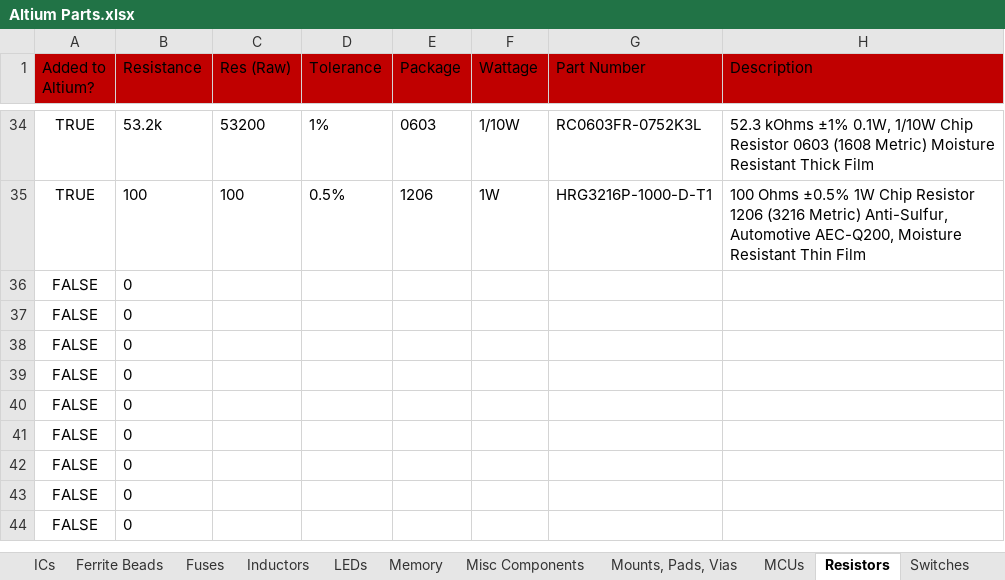
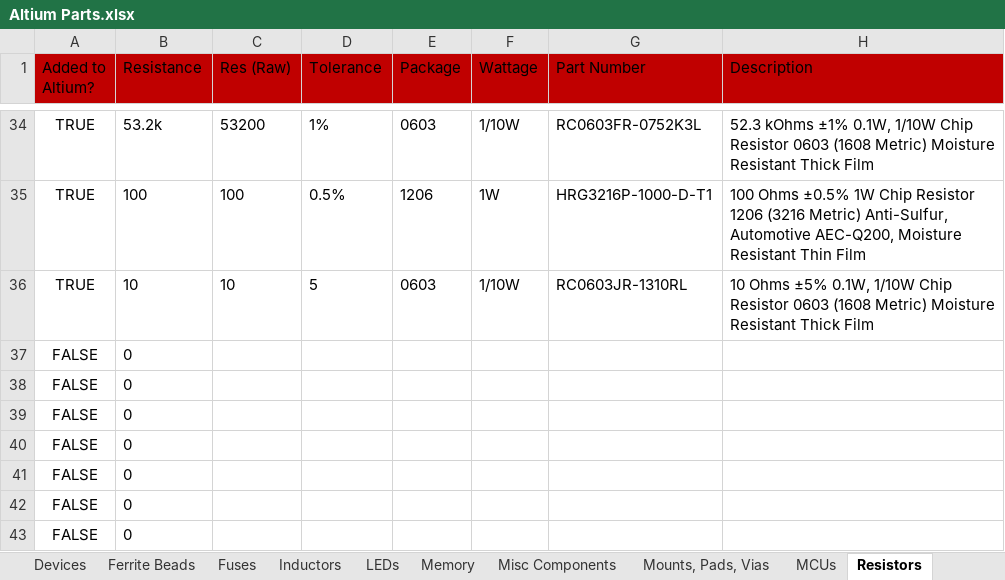
Before and after one commit to uf-mil-electrical/MIL-Altium, an Excel workbook: Altium Parts.xlsx, sheet Resistors, drawn as a sheet; only a part is shown, gaps mark what is left out; the shorter side is filled out with more unchanged rows; values as stored, in another font and other column widths than the file's, no borders; table styles not drawn; removed rows and columns are numbered as before the commit, all else as after; the diff names each change by its address in the sheet, - before the commit and + after, or states it on an @@ line.

```diff
--- a/Altium Parts.xlsx (sheet Resistors)
+++ b/Altium Parts.xlsx (sheet Resistors)
-row 36: FALSE | 0
+row 36: TRUE | 10 | 10 | 5 | 0603 | 1/10W | RC0603JR-1310RL | 10 Ohms ±5% 0.1W, 1/10W Chip Resistor 0603 (1608 Metric) Moisture Resistant Thick Film
```
Also changed, not shown: sheet Connectors, sheet ICs, sheet Transistors, sheet Inductors, other sheet tabs, 19 other files.
